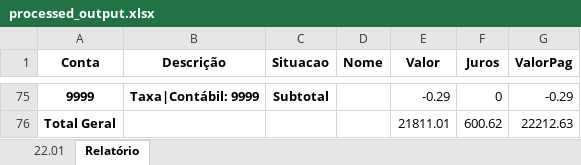
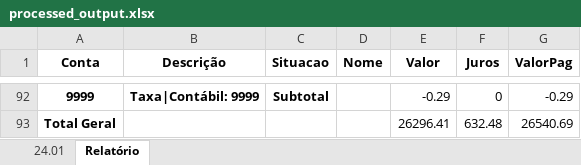
Before and after one commit to leuhsouza/conciliador_contabil, an Excel workbook: processed_output.xlsx, sheet Relatório, drawn as a sheet; only a part is shown, gaps mark what is left out; values as stored, in another font and other column widths than the file's, no borders; removed rows and columns are numbered as before the commit, all else as after; the diff covers the shown part only; the diff names each change by its address in the sheet, - before the commit and + after, or states it on an @@ line.

```diff
--- a/processed_output.xlsx (sheet Relatório)
+++ b/processed_output.xlsx (sheet Relatório)
-sheet tab: 22.01
+sheet tab: 24.01
-row 76: Total Geral |  |  |  | 21811.01 | 600.62 | 22212.63
+row 93: Total Geral |  |  |  | 26296.41 | 632.48 | 26540.69
```
Also changed, not shown: other rows of this sheet, sheet 24.01, processed_file.xlsx, 2 other files.
